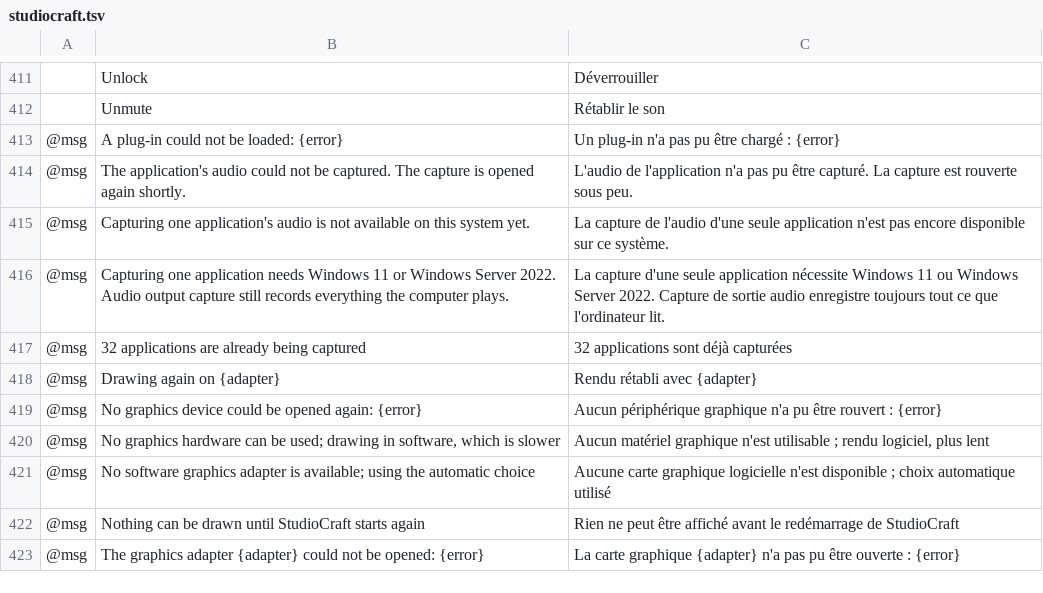
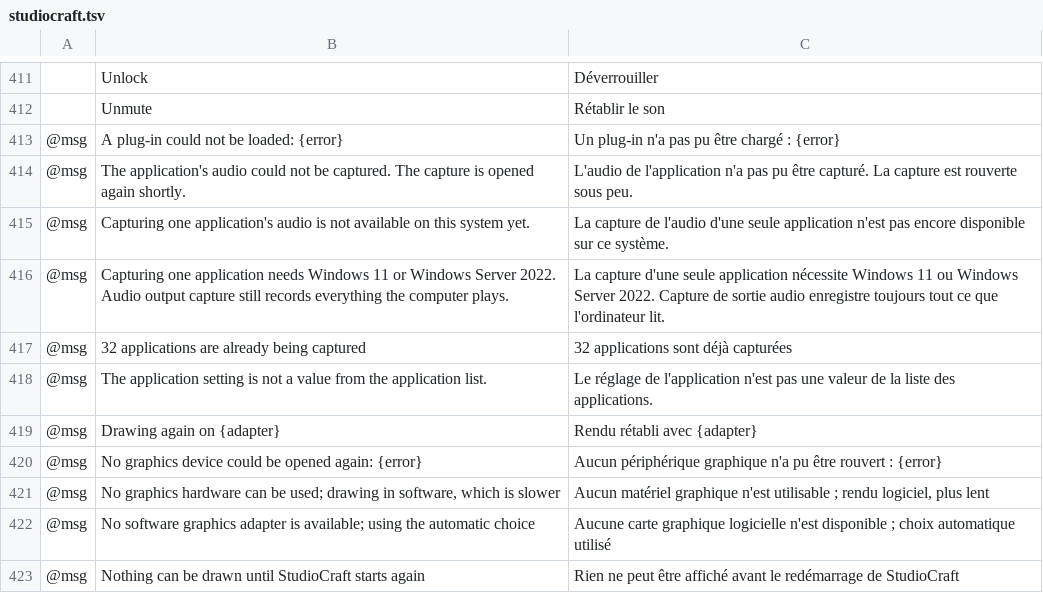
Before and after one commit to blamejs/StudioCraft, a TSV file: crates/ui-egui/i18n/locales/fr/studiocraft.tsv, drawn as a sheet; only a part is shown, gaps mark what is left out; the shorter side is filled out with more unchanged rows.

```diff
--- a/crates/ui-egui/i18n/locales/fr/studiocraft.tsv
+++ b/crates/ui-egui/i18n/locales/fr/studiocraft.tsv
@@ -417,2 +417,3 @@
 @msg	32 applications are already being captured	32 applications sont déjà capturées
+@msg	The application setting is not a value from the application list.	Le réglage de l'application n'est pas une valeur de la liste des applications.
 @msg	Drawing again on {adapter}	Rendu rétabli avec {adapter}
```
Also changed, not shown: crates/ui-egui/i18n/locales/it/studiocraft.tsv, crates/ui-egui/i18n/locales/ja/studiocraft.tsv, 21 other files.
